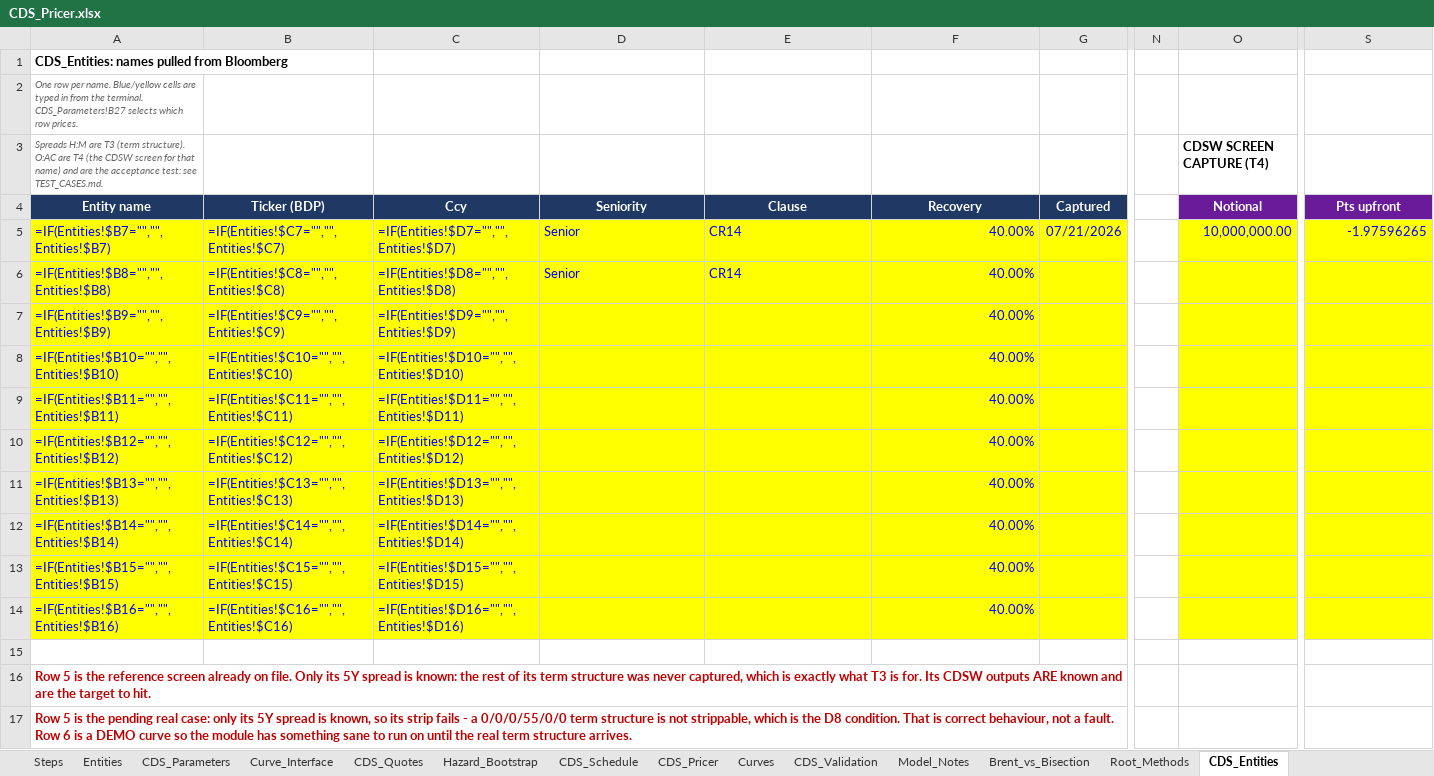
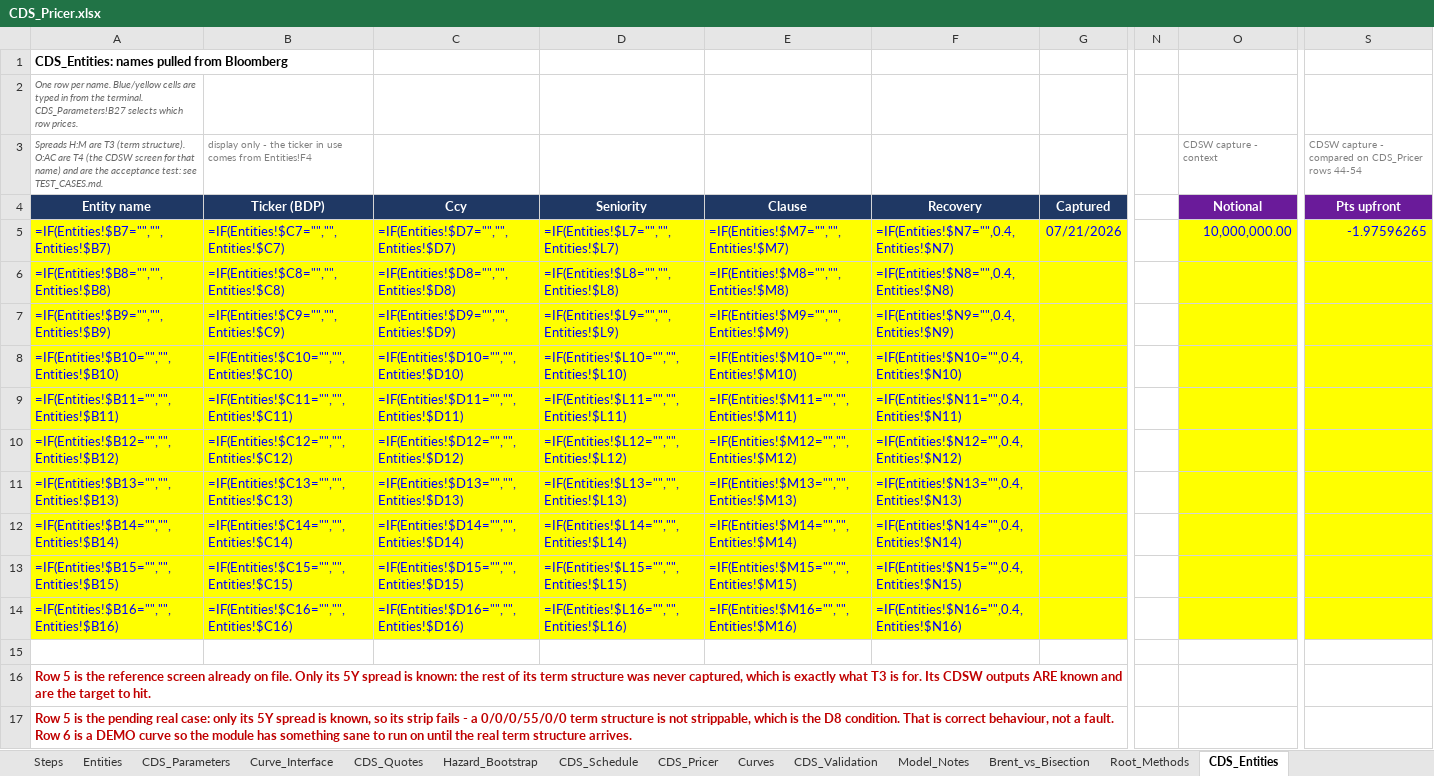
Before and after one commit to nl2992/usd-sofr-curve, an Excel workbook: bloomberg/CDS_Pricer.xlsx, sheet CDS_Entities, drawn as a sheet; only a part is shown, gaps mark what is left out; values as stored, in another font and other column widths than the file's, no borders; formulas without a stored value are shown as written; the diff names each change by its address in the sheet, - before the commit and + after, or states it on an @@ line.

```diff
--- a/bloomberg/CDS_Pricer.xlsx (sheet CDS_Entities)
+++ b/bloomberg/CDS_Pricer.xlsx (sheet CDS_Entities)
-B3 (Ticker (BDP)): (empty)
+B3 (Ticker (BDP)): display only - the ticker in use comes from Entities!F4
-O3 (Notional): CDSW SCREEN CAPTURE (T4)
+O3 (Notional): CDSW capture - context
@@ O3 bold: on → off, text colour: black → #808080, text size: smaller @@
-S3 (Pts upfront): (empty)
+S3 (Pts upfront): CDSW capture - compared on CDS_Pricer rows 44-54
-D5 (Seniority): Senior
+D5 (Seniority): =IF(Entities!$L7="","",Entities!$L7)
-E5 (Clause): CR14
+E5 (Clause): =IF(Entities!$M7="","",Entities!$M7)
-F5 (Recovery): 40.00%
+F5 (Recovery): =IF(Entities!$N7="",0.4,Entities!$N7)
-D6 (Seniority): Senior
+D6 (Seniority): =IF(Entities!$L8="","",Entities!$L8)
-E6 (Clause): CR14
+E6 (Clause): =IF(Entities!$M8="","",Entities!$M8)
-F6 (Recovery): 40.00%
+F6 (Recovery): =IF(Entities!$N8="",0.4,Entities!$N8)
-D7 (Seniority): (empty)
+D7 (Seniority): =IF(Entities!$L9="","",Entities!$L9)
-E7 (Clause): (empty)
+E7 (Clause): =IF(Entities!$M9="","",Entities!$M9)
-F7 (Recovery): 40.00%
+F7 (Recovery): =IF(Entities!$N9="",0.4,Entities!$N9)
-D8 (Seniority): (empty)
+D8 (Seniority): =IF(Entities!$L10="","",Entities!$L10)
-E8 (Clause): (empty)
+E8 (Clause): =IF(Entities!$M10="","",Entities!$M10)
-F8 (Recovery): 40.00%
+F8 (Recovery): =IF(Entities!$N10="",0.4,Entities!$N10)
-D9 (Seniority): (empty)
+D9 (Seniority): =IF(Entities!$L11="","",Entities!$L11)
-E9 (Clause): (empty)
+E9 (Clause): =IF(Entities!$M11="","",Entities!$M11)
-F9 (Recovery): 40.00%
+F9 (Recovery): =IF(Entities!$N11="",0.4,Entities!$N11)
-D10 (Seniority): (empty)
+D10 (Seniority): =IF(Entities!$L12="","",Entities!$L12)
-E10 (Clause): (empty)
+E10 (Clause): =IF(Entities!$M12="","",Entities!$M12)
-F10 (Recovery): 40.00%
+F10 (Recovery): =IF(Entities!$N12="",0.4,Entities!$N12)
-D11 (Seniority): (empty)
+D11 (Seniority): =IF(Entities!$L13="","",Entities!$L13)
-E11 (Clause): (empty)
+E11 (Clause): =IF(Entities!$M13="","",Entities!$M13)
-F11 (Recovery): 40.00%
+F11 (Recovery): =IF(Entities!$N13="",0.4,Entities!$N13)
-D12 (Seniority): (empty)
+D12 (Seniority): =IF(Entities!$L14="","",Entities!$L14)
-E12 (Clause): (empty)
+E12 (Clause): =IF(Entities!$M14="","",Entities!$M14)
-F12 (Recovery): 40.00%
+F12 (Recovery): =IF(Entities!$N14="",0.4,Entities!$N14)
-D13 (Seniority): (empty)
+D13 (Seniority): =IF(Entities!$L15="","",Entities!$L15)
-E13 (Clause): (empty)
+E13 (Clause): =IF(Entities!$M15="","",Entities!$M15)
-F13 (Recovery): 40.00%
+F13 (Recovery): =IF(Entities!$N15="",0.4,Entities!$N15)
-D14 (Seniority): (empty)
+D14 (Seniority): =IF(Entities!$L16="","",Entities!$L16)
-E14 (Clause): (empty)
+E14 (Clause): =IF(Entities!$M16="","",Entities!$M16)
-F14 (Recovery): 40.00%
+F14 (Recovery): =IF(Entities!$N16="",0.4,Entities!$N16)
```
Also changed, not shown: sheet CDS_Pricer, sheet Entities, 1 other file.
